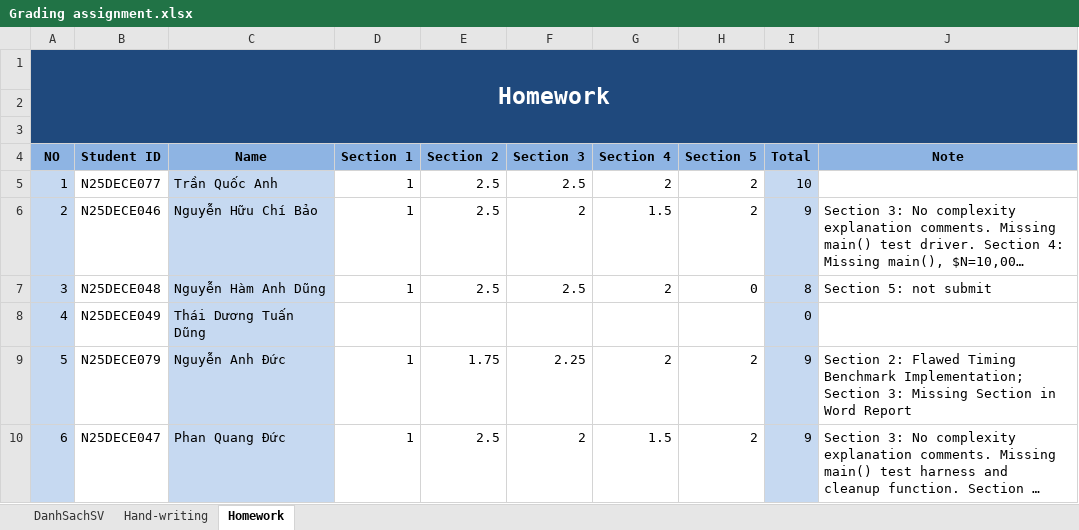
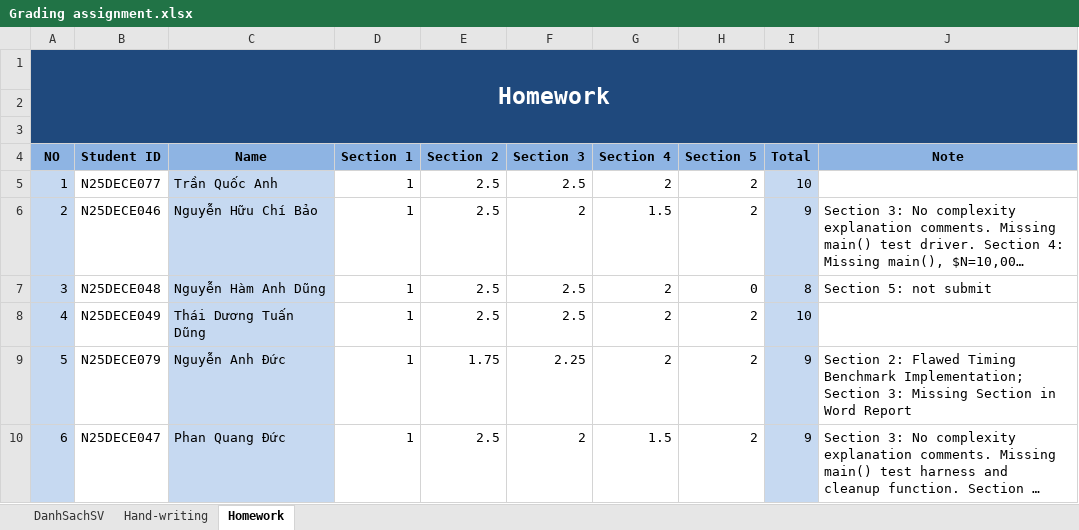
Before and after one commit to TranKienCor/DSA_GR1_Linked_Lists, an Excel workbook: Grading/Grading assignment.xlsx, sheet Homework, drawn as a sheet; only a part is shown; long unchanged cells end in …; values as stored, in another font and other column widths than the file's, no borders; the diff names each change by its address in the sheet, - before the commit and + after, or states it on an @@ line.

```diff
--- a/Grading/Grading assignment.xlsx (sheet Homework)
+++ b/Grading/Grading assignment.xlsx (sheet Homework)
-D8 (Section 1): (empty)
+D8 (Section 1): 1
-E8 (Section 2): (empty)
+E8 (Section 2): 2.5
-F8 (Section 3): (empty)
+F8 (Section 3): 2.5
-G8 (Section 4): (empty)
+G8 (Section 4): 2
-H8 (Section 5): (empty)
+H8 (Section 5): 2
-I8 (Total): 0
+I8 (Total): 10
```
Also changed, not shown: 5 other files.
